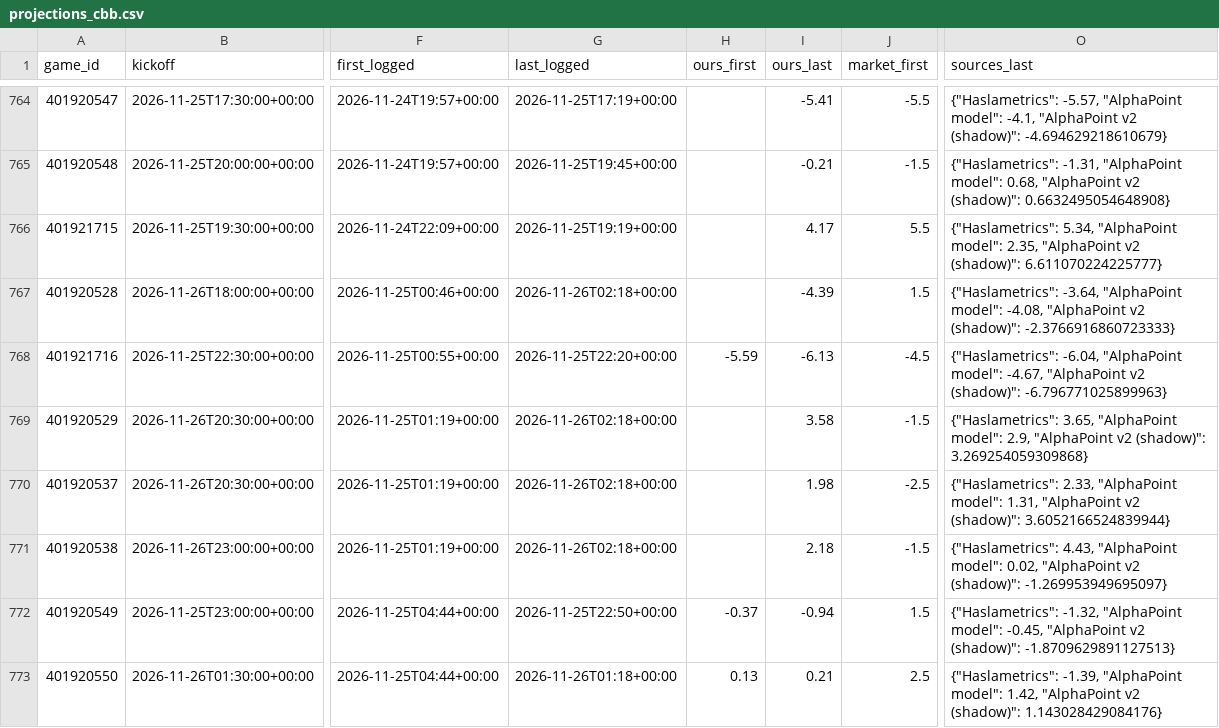
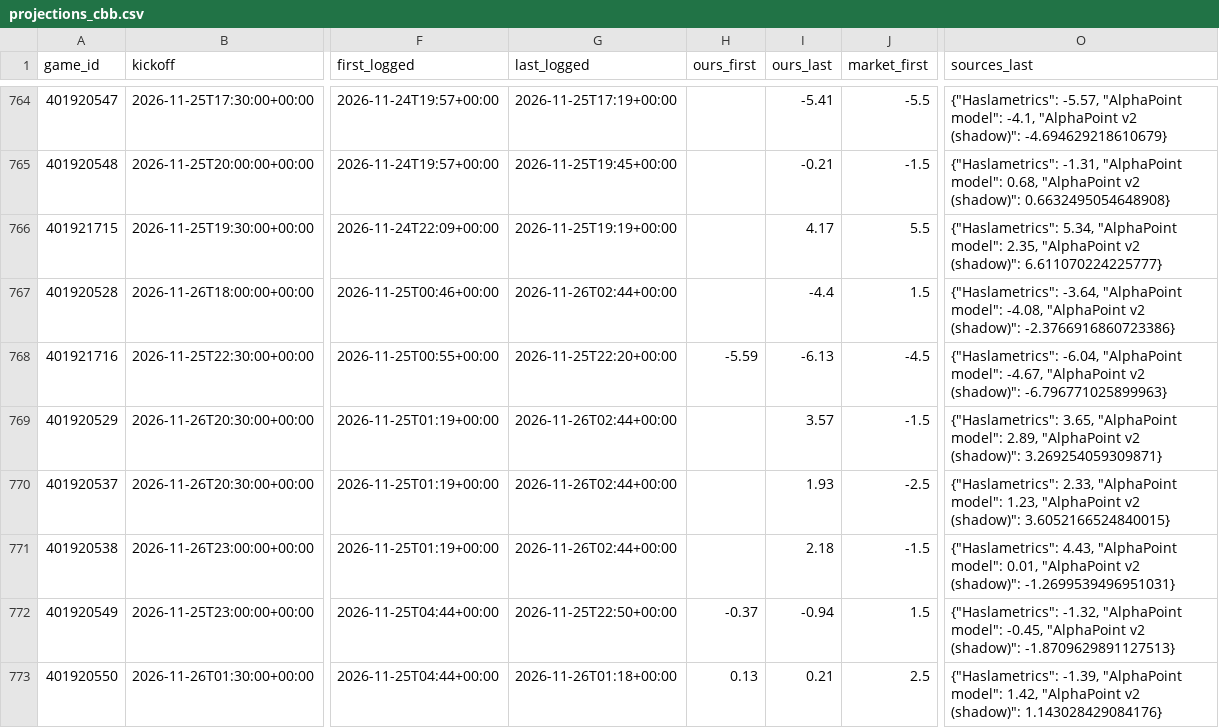
Before and after one commit to dylankelly0233-hoops/alphapoint-dashboards, a CSV file: projections_cbb.csv, drawn as a sheet; only a part is shown, gaps mark what is left out; the diff covers the shown part only; the diff names each change by its address in the sheet, - before the commit and + after, or states it on an @@ line.

```diff
--- a/projections_cbb.csv
+++ b/projections_cbb.csv
-G767 (last_logged): 2026-11-26T02:18+00:00
+G767 (last_logged): 2026-11-26T02:44+00:00
-I767 (ours_last): -4.39
+I767 (ours_last): -4.4
-O767 (sources_last): …v2 (shadow)": -2.3766916860723333}
+O767 (sources_last): …v2 (shadow)": -2.3766916860723386}
-G769:G771 (last_logged): 2026-11-26T02:18+00:00
+G769:G771 (last_logged): 2026-11-26T02:44+00:00
-I769 (ours_last): 3.58
+I769 (ours_last): 3.57
-O769 (sources_last): …"AlphaPoint model": 2.9, "AlphaPoint v2 (shadow)": 3.269254059309868}
+O769 (sources_last): …"AlphaPoint model": 2.89, "AlphaPoint v2 (shadow)": 3.269254059309871}
-I770 (ours_last): 1.98
+I770 (ours_last): 1.93
-O770 (sources_last): …"AlphaPoint model": 1.31, "AlphaPoint v2 (shadow)": 3.6052166524839944}
+O770 (sources_last): …"AlphaPoint model": 1.23, "AlphaPoint v2 (shadow)": 3.6052166524840015}
-O771 (sources_last): …"AlphaPoint model": 0.02, "AlphaPoint v2 (shadow)": -1.269953949695097}
+O771 (sources_last): …"AlphaPoint model": 0.01, "AlphaPoint v2 (shadow)": -1.2699539496951031}
```
Also changed, not shown: 144 edited cells elsewhere in this file, golf_log_2026.csv, projections_cfb.csv, 6 other files.
